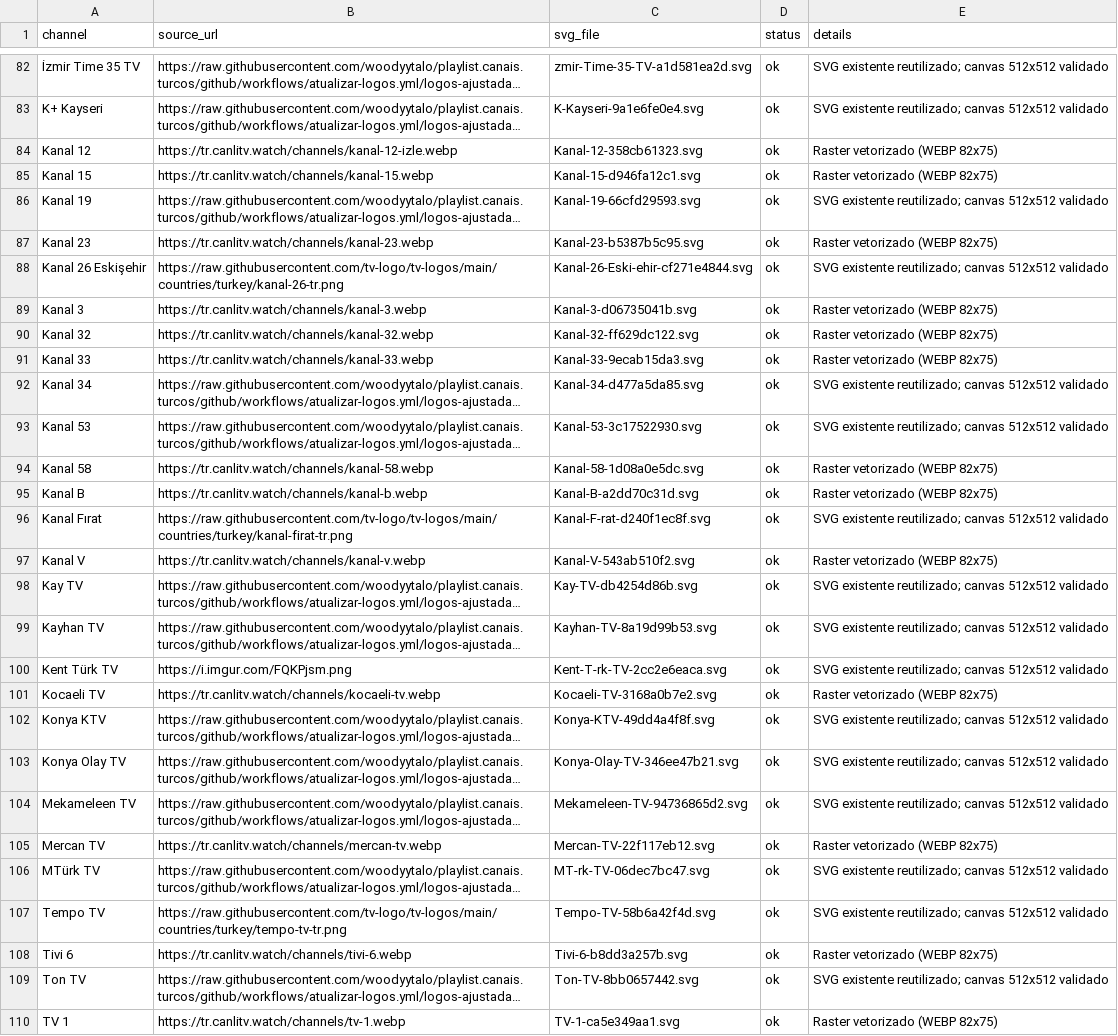
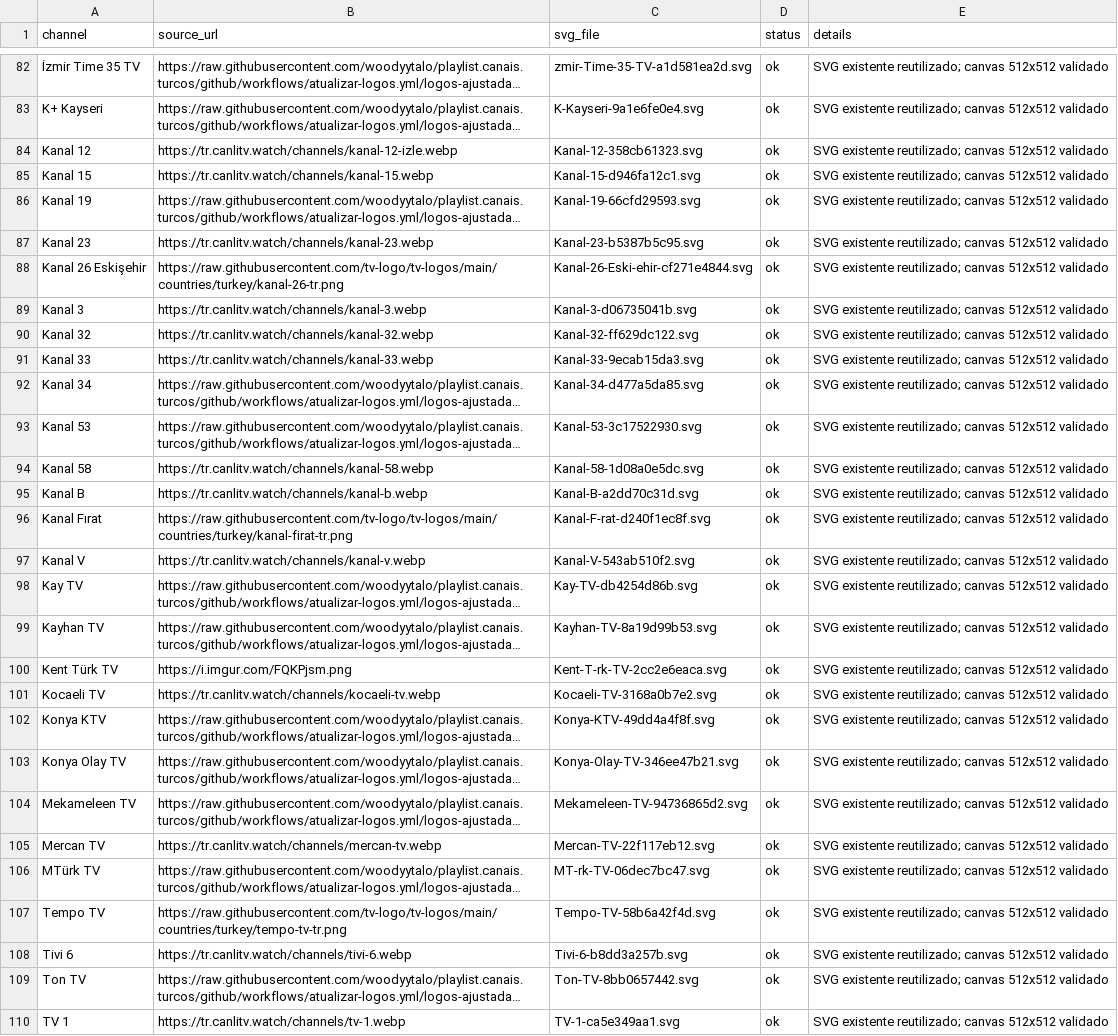
Before and after one commit to woodyytalo/playlist.canais.turcos, a CSV file: logos-turcas-catalogo/tv-principal-svg/manifest.csv, drawn as a sheet; only a part is shown, gaps mark what is left out; long unchanged cells end in …; the diff covers the shown part only; the diff names each change by its address in the sheet, - before the commit and + after, or states it on an @@ line.

```diff
--- a/logos-turcas-catalogo/tv-principal-svg/manifest.csv
+++ b/logos-turcas-catalogo/tv-principal-svg/manifest.csv
-E84:E85 (details): Raster vetorizado (WEBP 82x75)
+E84:E85 (details): SVG existente reutilizado; canvas 512x512 validado
-E87 (details): Raster vetorizado (WEBP 82x75)
+E87 (details): SVG existente reutilizado; canvas 512x512 validado
-E89:E91 (details): Raster vetorizado (WEBP 82x75)
+E89:E91 (details): SVG existente reutilizado; canvas 512x512 validado
-E94:E95 (details): Raster vetorizado (WEBP 82x75)
+E94:E95 (details): SVG existente reutilizado; canvas 512x512 validado
-E97 (details): Raster vetorizado (WEBP 82x75)
+E97 (details): SVG existente reutilizado; canvas 512x512 validado
-E101 (details): Raster vetorizado (WEBP 82x75)
+E101 (details): SVG existente reutilizado; canvas 512x512 validado
-E105 (details): Raster vetorizado (WEBP 82x75)
+E105 (details): SVG existente reutilizado; canvas 512x512 validado
-E108 (details): Raster vetorizado (WEBP 82x75)
+E108 (details): SVG existente reutilizado; canvas 512x512 validado
-E110 (details): Raster vetorizado (WEBP 82x75)
+E110 (details): SVG existente reutilizado; canvas 512x512 validado
```
Also changed, not shown: 80 edited cells elsewhere in this file.
